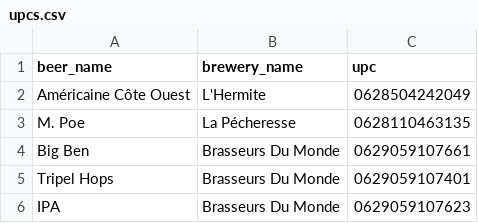
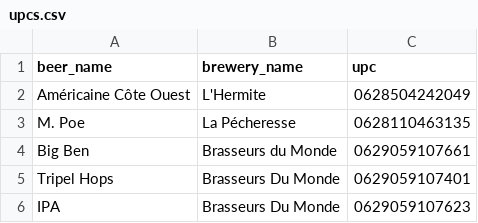
Before and after one commit to stephlaf/rails_beer_api, a CSV file: db/scrapers/upcs.csv, drawn as a sheet.

```diff
--- a/db/scrapers/upcs.csv
+++ b/db/scrapers/upcs.csv
@@ -3,3 +3,3 @@ beer_name,brewery_name,upc
 "M. Poe","La Pécheresse","0628110463135"
-"Big Ben","Brasseurs Du Monde","0629059107661"
+"Big Ben","Brasseurs du Monde","0629059107661"
 "Tripel Hops","Brasseurs Du Monde","0629059107401"
```
Also changed, not shown: 10 other files.
